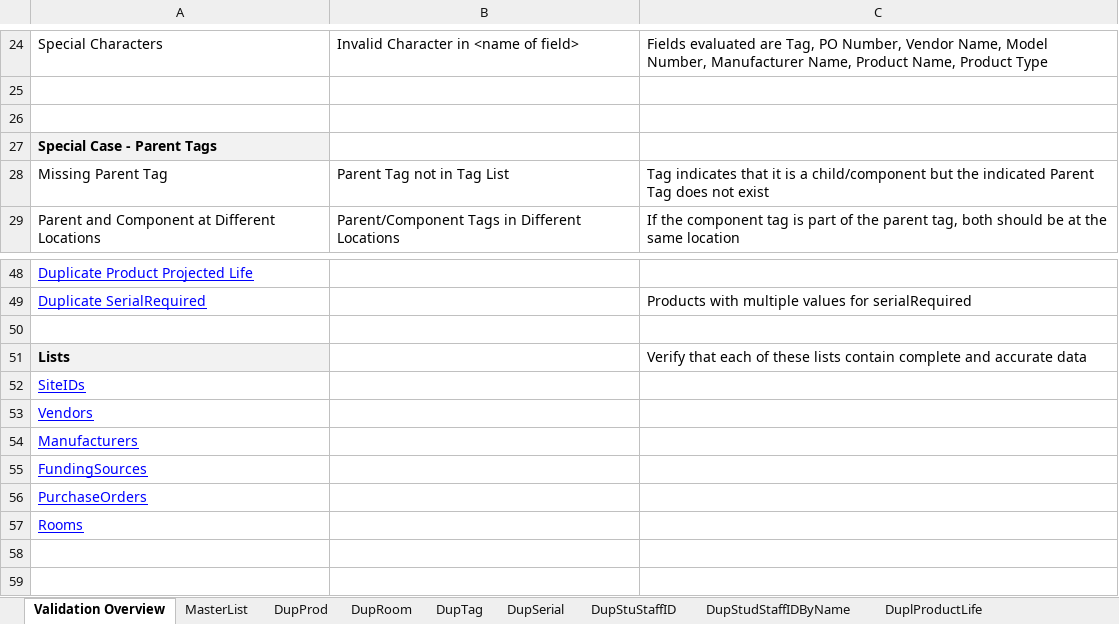
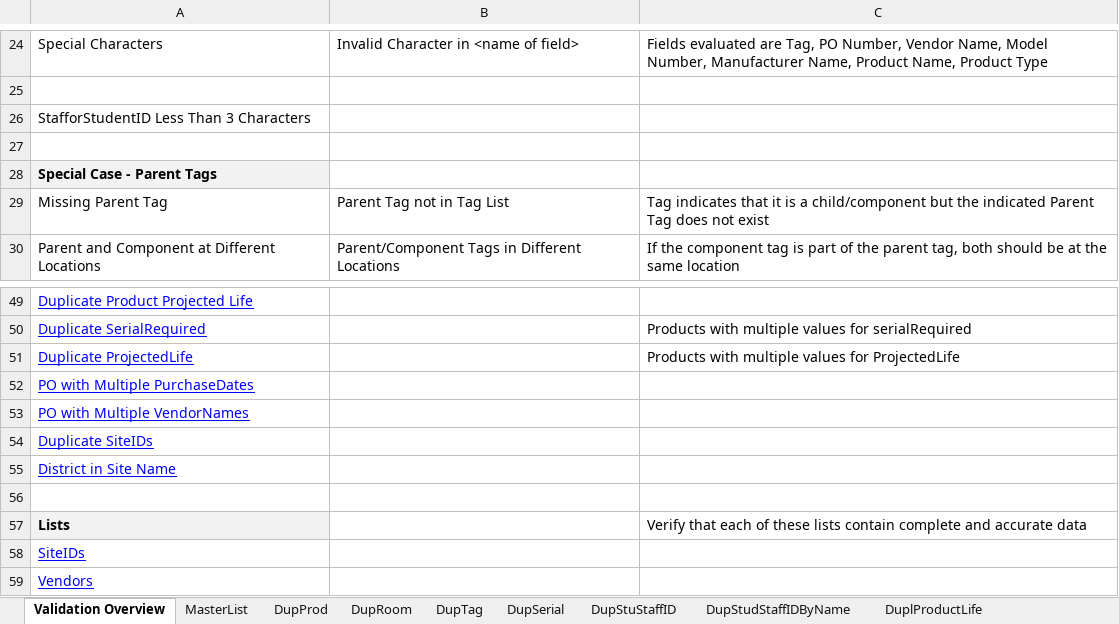
Before and after one commit to rickmmmmm/Integrations, an Excel workbook: DEV/DataConversion/DataConversion/ITValidationTemplate.xlsx, sheet Validation Overview, drawn as a sheet; only a part is shown, gaps mark what is left out; the shorter side is filled out with more unchanged rows; values as stored, in another font and other column widths than the file's, no borders; the diff names each change by its address in the sheet, - before the commit and + after, or states it on an @@ line.

```diff
--- a/DEV/DataConversion/DataConversion/ITValidationTemplate.xlsx (sheet Validation Overview)
+++ b/DEV/DataConversion/DataConversion/ITValidationTemplate.xlsx (sheet Validation Overview)
+row 26: StafforStudentID Less Than 3 Characters
+row 51: Duplicate ProjectedLife |  | Products with multiple values for ProjectedLife
+row 52: PO with Multiple PurchaseDates
+row 53: PO with Multiple VendorNames
+row 54: Duplicate SiteIDs
+row 55: District in Site Name
```
Also changed, not shown: other sheet tabs.
